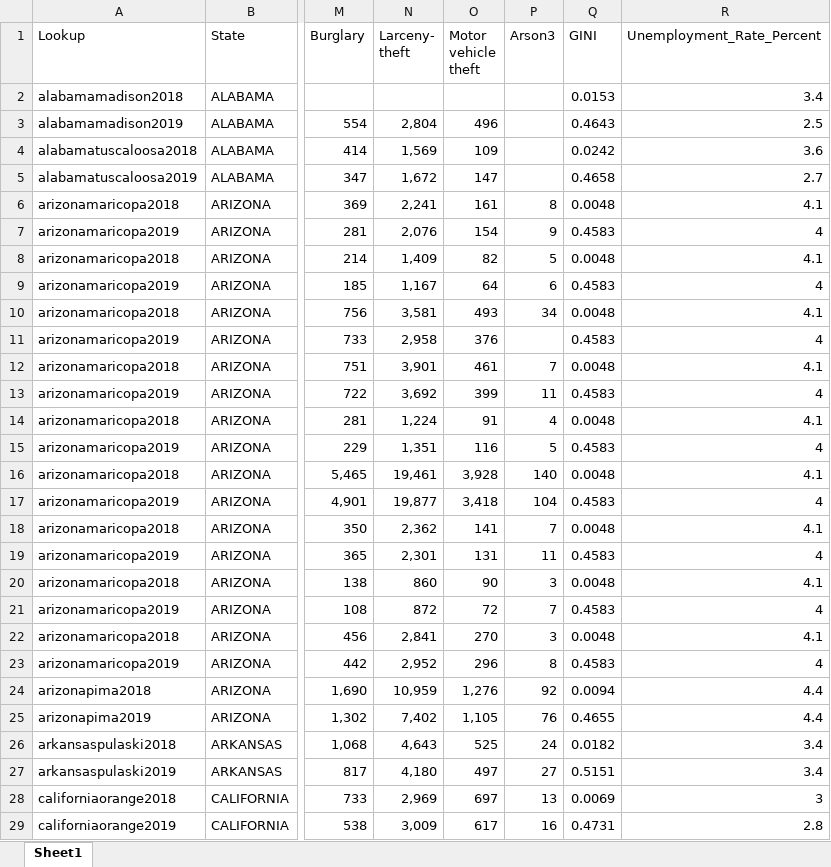
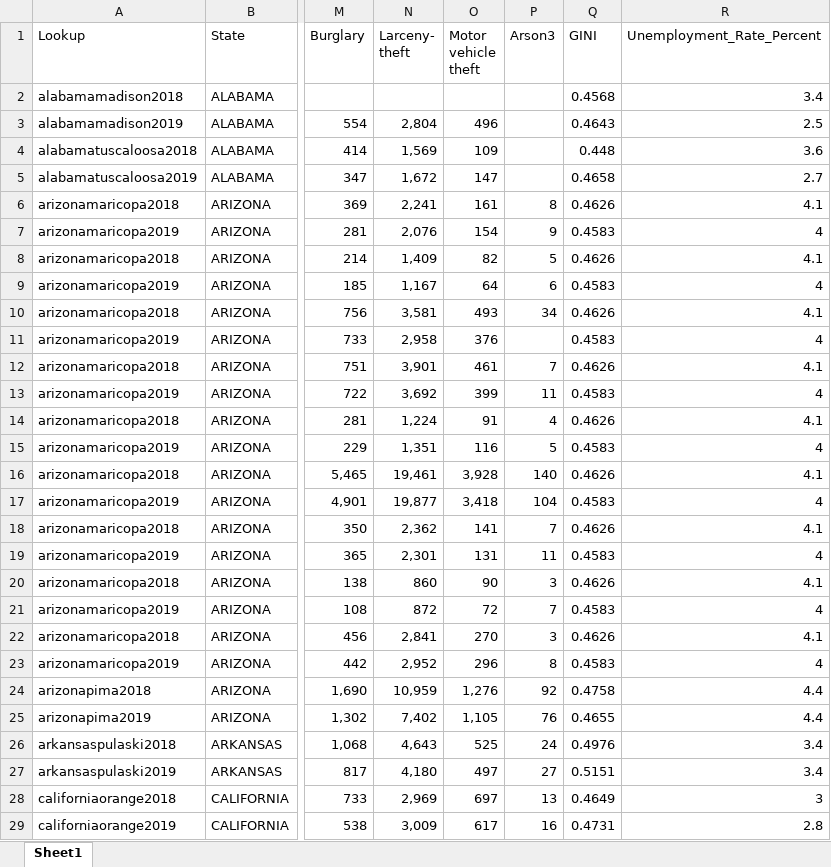
Before and after one commit to lorettac953/Project-2---Unemployment-vs-Crime-Rate-with-Tableau, an Excel workbook: data/Final_Table_Tableau.xlsx, sheet Sheet1, drawn as a sheet; only a part is shown, gaps mark what is left out; values as stored, in another font and other column widths than the file's, no borders; the diff covers the shown part only; the diff names each change by its address in the sheet, - before the commit and + after, or states it on an @@ line.

Commit message:
updated 2018 Gini

```diff
--- a/data/Final_Table_Tableau.xlsx (sheet Sheet1)
+++ b/data/Final_Table_Tableau.xlsx (sheet Sheet1)
-Q2 (GINI): 0.0153
+Q2 (GINI): 0.4568
-Q4 (GINI): 0.0242
+Q4 (GINI): 0.448
-Q6 (GINI): 0.0048
+Q6 (GINI): 0.4626
-Q8 (GINI): 0.0048
+Q8 (GINI): 0.4626
-Q10 (GINI): 0.0048
+Q10 (GINI): 0.4626
-Q12 (GINI): 0.0048
+Q12 (GINI): 0.4626
-Q14 (GINI): 0.0048
+Q14 (GINI): 0.4626
-Q16 (GINI): 0.0048
+Q16 (GINI): 0.4626
-Q18 (GINI): 0.0048
+Q18 (GINI): 0.4626
-Q20 (GINI): 0.0048
+Q20 (GINI): 0.4626
-Q22 (GINI): 0.0048
+Q22 (GINI): 0.4626
-Q24 (GINI): 0.0094
+Q24 (GINI): 0.4758
-Q26 (GINI): 0.0182
+Q26 (GINI): 0.4976
-Q28 (GINI): 0.0069
+Q28 (GINI): 0.4649
```
Also changed, not shown: 245 edited cells elsewhere in this sheet, formulas that keep their value.
